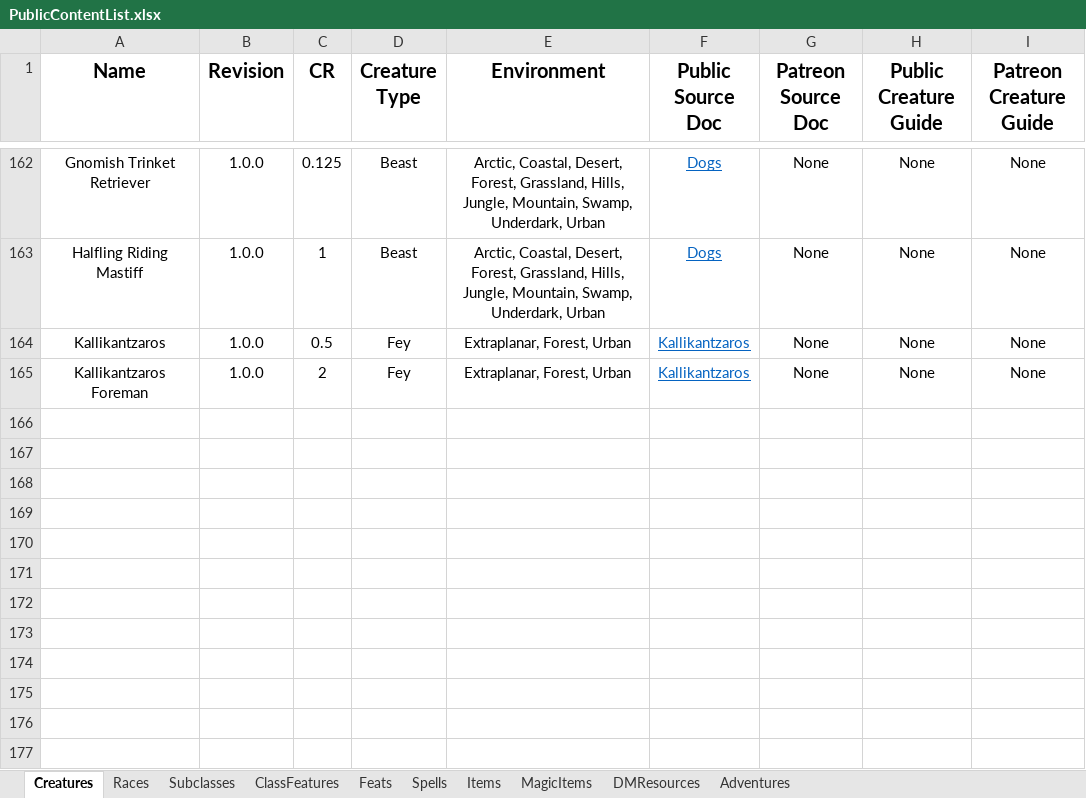
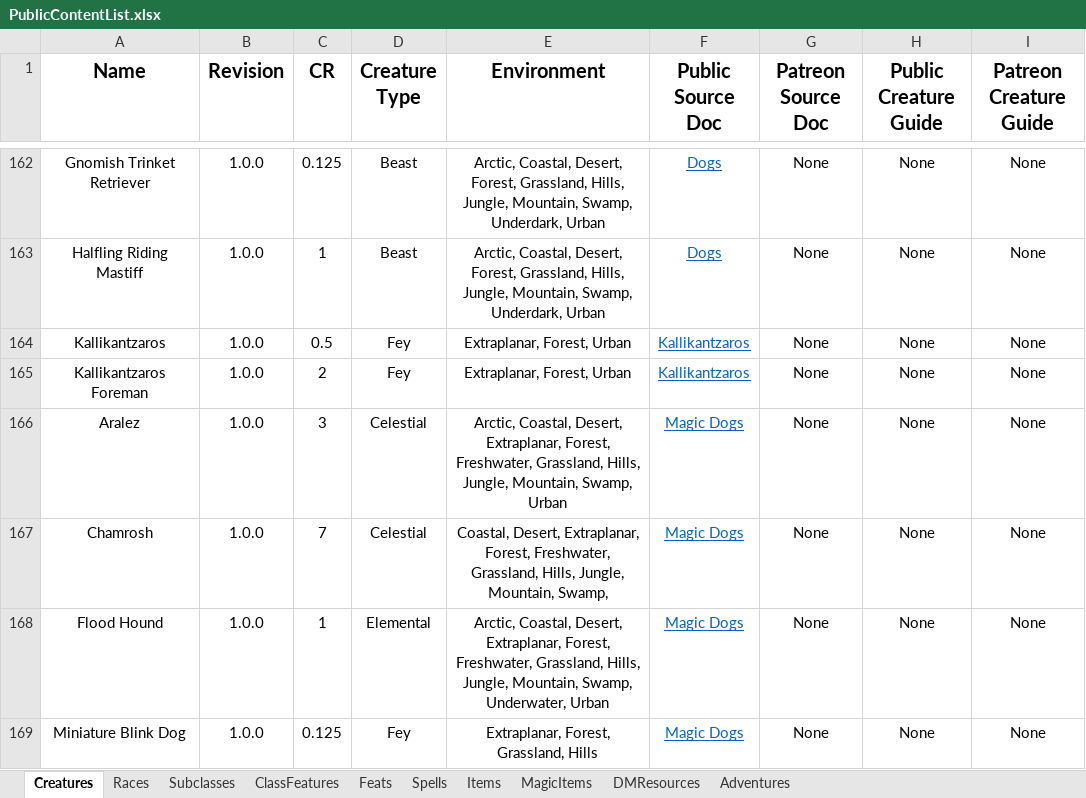
Before and after one commit to HankSnouwaert/DnD-Homebrew, an Excel workbook: PublicContentList.xlsx, sheet Creatures, drawn as a sheet; only a part is shown, gaps mark what is left out; values as stored, in another font and other column widths than the file's, no borders; conditional formats not drawn; 1 other sheet too large or unreadable and not compared; the diff names each change by its address in the sheet, - before the commit and + after, or states it on an @@ line.

```diff
--- a/PublicContentList.xlsx (sheet Creatures)
+++ b/PublicContentList.xlsx (sheet Creatures)
+row 166: Aralez | 1.0.0 | 3 | Celestial | Arctic, Coastal, Desert, Extraplanar, Forest, Freshwater, Grassland, Hills, Jungle, Mountain, Swamp, Urban | Magic Dogs | None | None | None
+row 167: Chamrosh | 1.0.0 | 7 | Celestial | Coastal, Desert, Extraplanar, Forest, Freshwater, Grassland, Hills, Jungle, Mountain, Swamp, | Magic Dogs | None | None | None
+row 168: Flood Hound | 1.0.0 | 1 | Elemental | Arctic, Coastal, Desert, Extraplanar, Forest, Freshwater, Grassland, Hills, Jungle, Mountain, Swamp, Underwater, Urban | Magic Dogs | None | None | None
+row 169: Miniature Blink Dog | 1.0.0 | 0.125 | Fey | Extraplanar, Forest, Grassland, Hills | Magic Dogs | None | None | None
```
Also changed, not shown: ContentList.xlsx, 1 other file.
